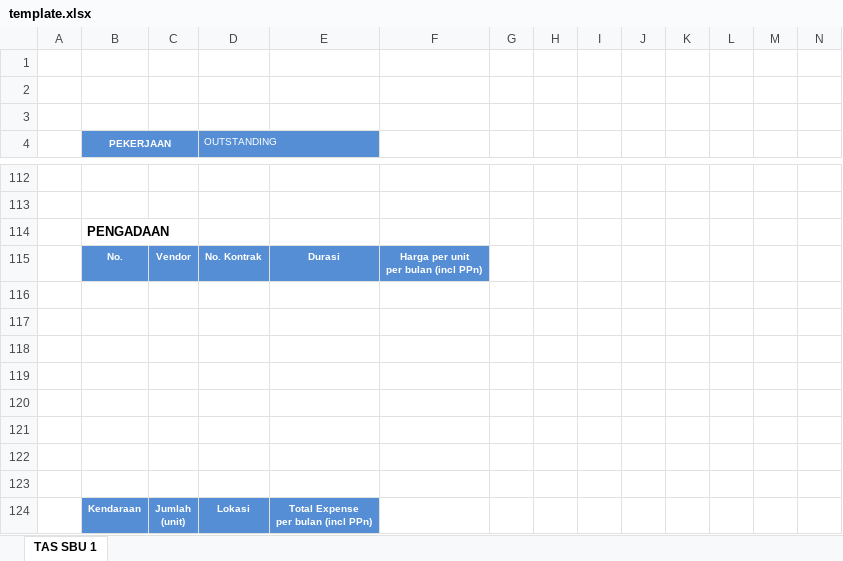
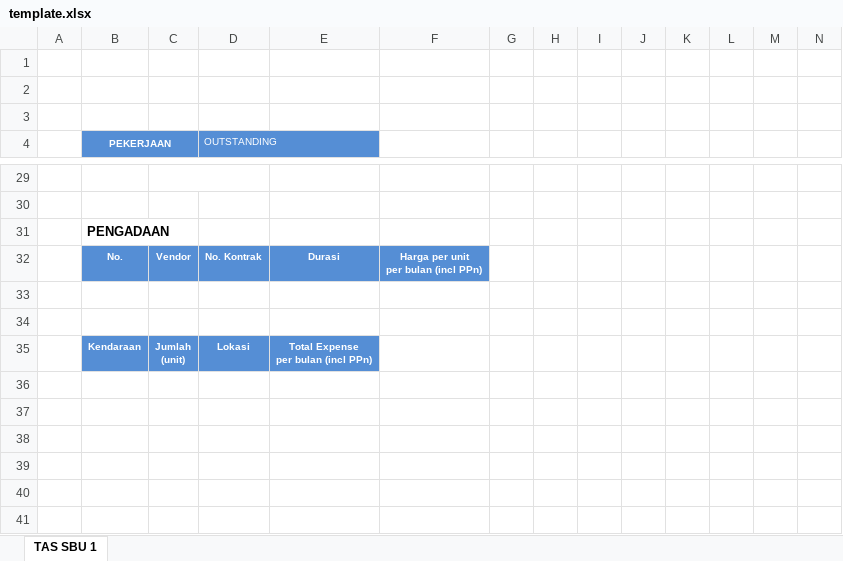
Before and after one commit to acmadi/HRFunAbis, an Excel workbook: document/template.xlsx, sheet TAS SBU 1, drawn as a sheet; only a part is shown, gaps mark what is left out; values as stored, in another font and other column widths than the file's, no borders; charts and pictures not drawn; removed rows and columns are numbered as before the commit, all else as after; rows hold the shown columns only; the diff covers the shown part only; the diff names each change by its address in the sheet, - before the commit and + after, or states it on an @@ line.

```diff
--- a/document/template.xlsx (sheet TAS SBU 1)
+++ b/document/template.xlsx (sheet TAS SBU 1)
+C29:D29 merged
-row 116: (empty)
-row 117: (empty)
-row 118: (empty)
-row 119: (empty)
-row 120: (empty)
-row 121: (empty)
```
Also changed, not shown: 83 removed rows, 18 edited cells and cell formats elsewhere in this sheet, 3 other files.
